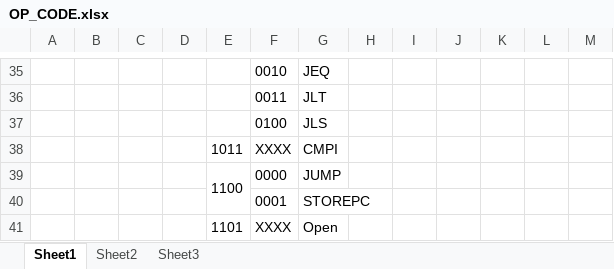
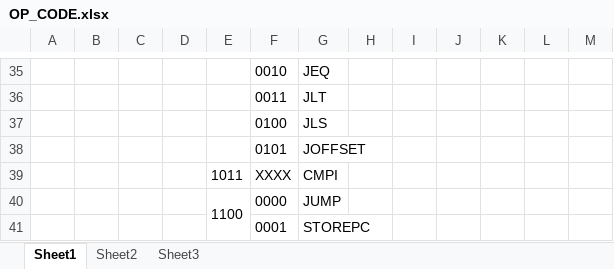
Before and after one commit to nachtluce/3710-Project, an Excel workbook: documentation/OP_CODE.xlsx, sheet Sheet1, drawn as a sheet; only a part is shown, gaps mark what is left out; the shorter side is filled out with more unchanged rows; values as stored, in another font and other column widths than the file's, no borders; the diff names each change by its address in the sheet, - before the commit and + after, or states it on an @@ line.

```diff
--- a/documentation/OP_CODE.xlsx (sheet Sheet1)
+++ b/documentation/OP_CODE.xlsx (sheet Sheet1)
+row 38:  |  |  |  |  | 0101 | JOFFSET
```
Also changed, not shown: 2 other files.
